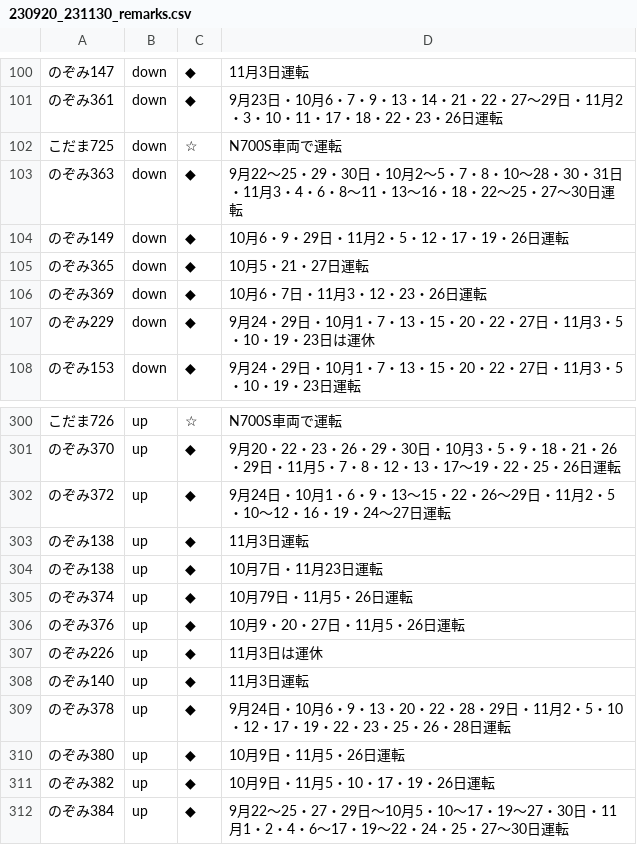
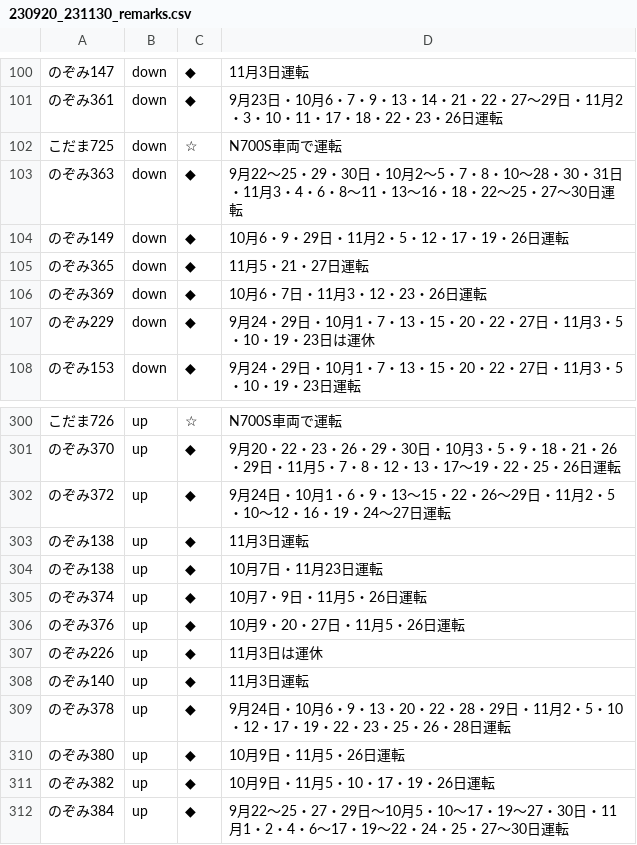
Before and after one commit to togashigg/shinkansen-simulator, a CSV file: shinkansen_simulator/timetable/remarks/230920_231130_remarks.csv, drawn as a sheet; only a part is shown, gaps mark what is left out.

Commit message:
correct the error in 230920_231130_remarks.csv

```diff
--- a/shinkansen_simulator/timetable/remarks/230920_231130_remarks.csv
+++ b/shinkansen_simulator/timetable/remarks/230920_231130_remarks.csv
@@ -104,3 +104,3 @@
 のぞみ149,down,◆,10月6・9・29日・11月2・5・12・17・19・26日運転
-のぞみ365,down,◆,10月5・21・27日運転
+のぞみ365,down,◆,11月5・21・27日運転
 のぞみ369,down,◆,10月6・7日・11月3・12・23・26日運転
@@ -304,3 +304,3 @@
 のぞみ138,up,◆,10月7日・11月23日運転
-のぞみ374,up,◆,10月79日・11月5・26日運転
+のぞみ374,up,◆,10月7・9日・11月5・26日運転
 のぞみ376,up,◆,10月9・20・27日・11月5・26日運転
```
